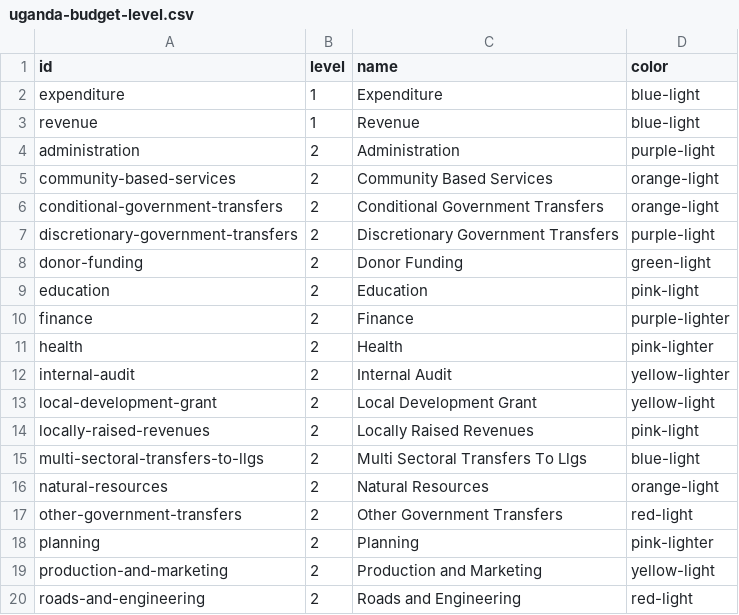
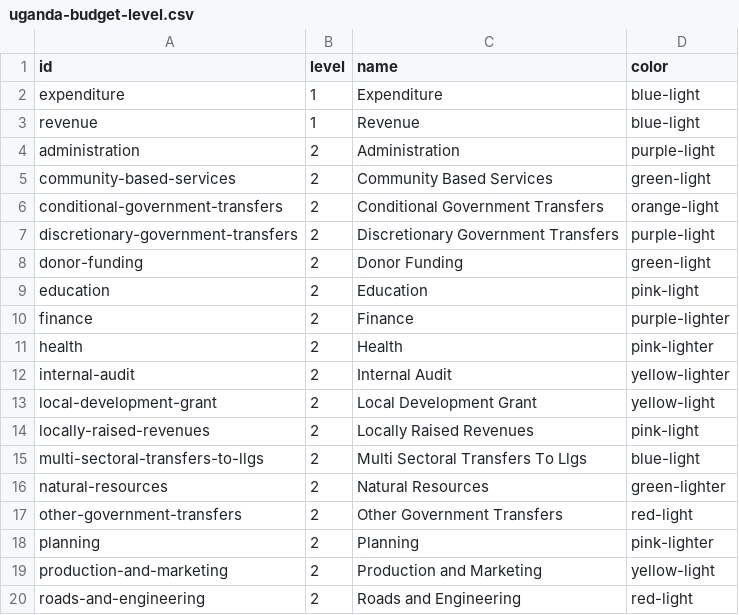
Before and after one commit to devinit/Datahub-cms, a CSV file: spotlight-uganda/uganda-budget-level.csv, drawn as a sheet; only a part is shown.

Commit message:
Update uganda-budget-level.csv

```diff
--- a/spotlight-uganda/uganda-budget-level.csv
+++ b/spotlight-uganda/uganda-budget-level.csv
@@ -4,3 +4,3 @@ revenue,1,Revenue,blue-light
 administration,2,Administration,purple-light
-community-based-services,2,Community Based Services,orange-light
+community-based-services,2,Community Based Services,green-light
 conditional-government-transfers,2,Conditional Government Transfers,orange-light
@@ -15,3 +15,3 @@ locally-raised-revenues,2,Locally Raised Revenues,pink-light
 multi-sectoral-transfers-to-llgs,2,Multi Sectoral Transfers To Llgs,blue-light
-natural-resources,2,Natural Resources,orange-light
+natural-resources,2,Natural Resources,green-lighter
 other-government-transfers,2,Other Government Transfers,red-light
```
